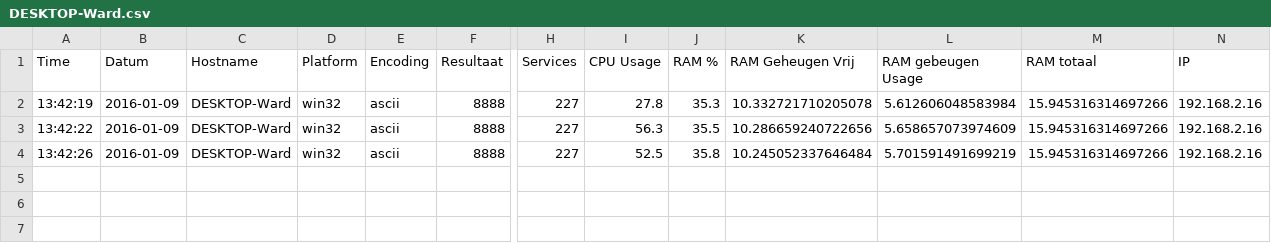
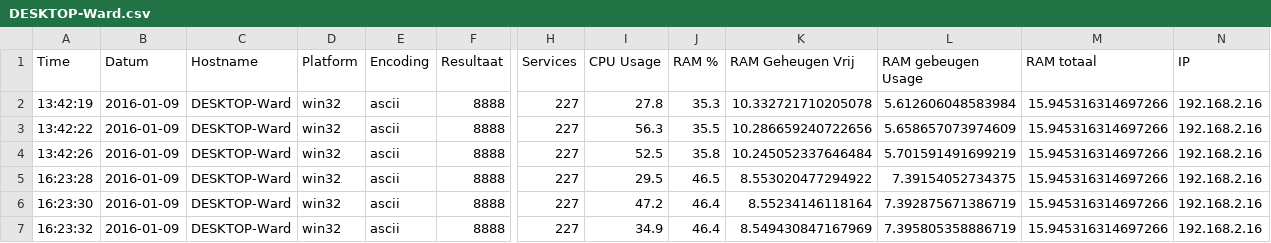
Before and after one commit to Soepballetje/Python2, a CSV file: DESKTOP-Ward.csv, drawn as a sheet; only a part is shown, gaps mark what is left out; rows hold the shown columns only; the diff names each change by its address in the sheet, - before the commit and + after, or states it on an @@ line.

```diff
--- a/DESKTOP-Ward.csv
+++ b/DESKTOP-Ward.csv
+row 5: 16:23:28 | 2016-01-09 | DESKTOP-Ward | win32 | ascii | 8888 | 227 | 29.5 | 46.5 | 8.553020477294922 | 7.39154052734375 | 15.945316314697266 | 192.168.2.16
+row 6: 16:23:30 | 2016-01-09 | DESKTOP-Ward | win32 | ascii | 8888 | 227 | 47.2 | 46.4 | 8.55234146118164 | 7.392875671386719 | 15.945316314697266 | 192.168.2.16
+row 7: 16:23:32 | 2016-01-09 | DESKTOP-Ward | win32 | ascii | 8888 | 227 | 34.9 | 46.4 | 8.549430847167969 | 7.395805358886719 | 15.945316314697266 | 192.168.2.16
```
Also changed, not shown: 2 other files.
